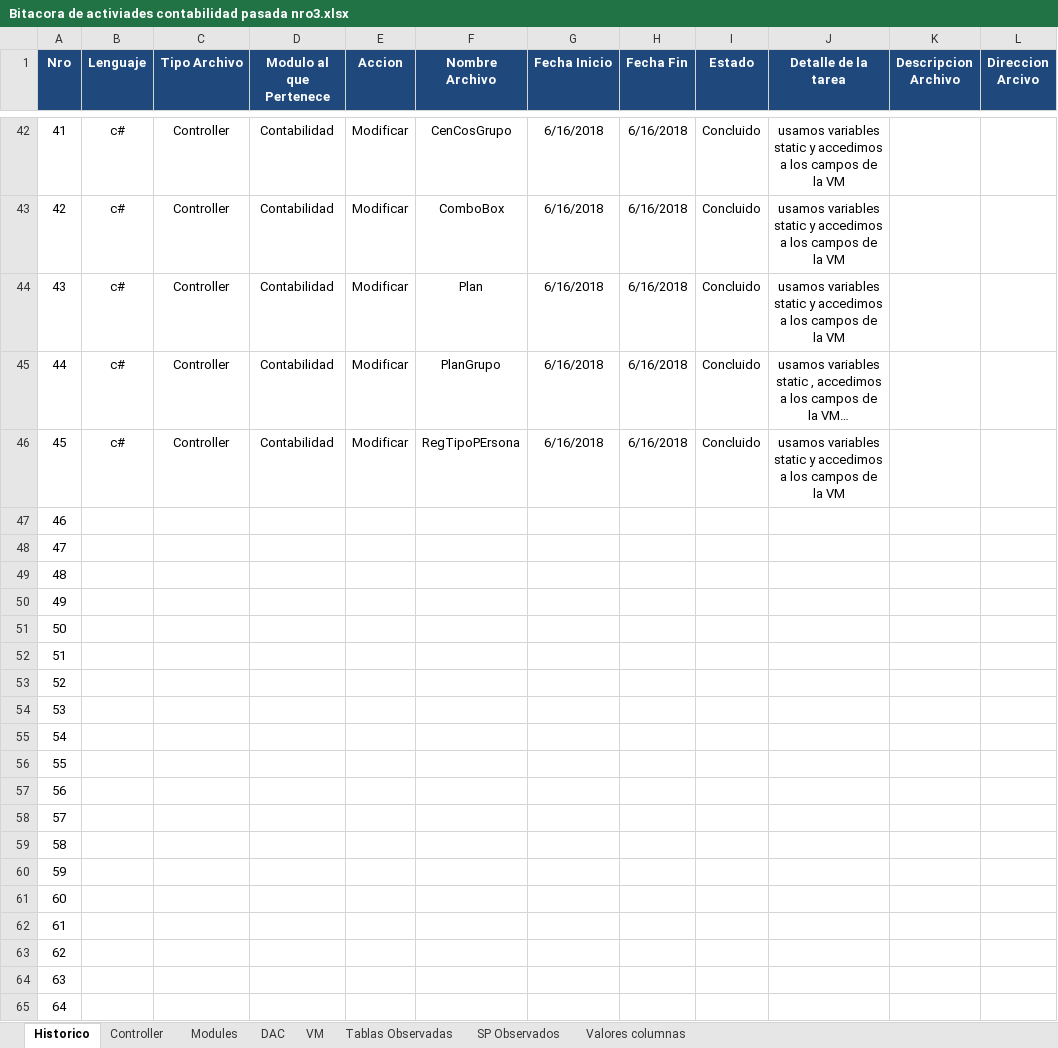
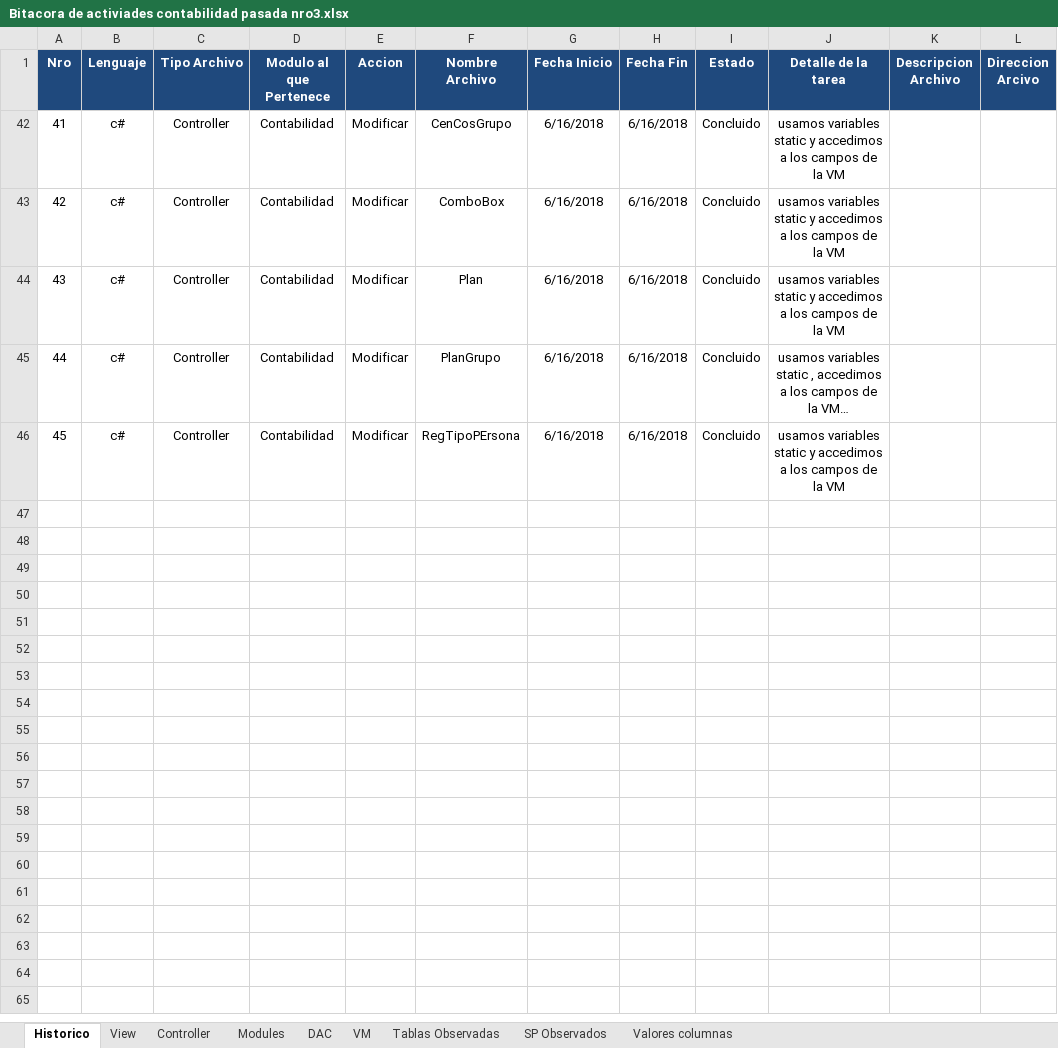
Before and after one commit to carloscespedes0610/contabilidad-pasada-nro3, an Excel workbook: Bitacora de activiades contabilidad pasada nro3.xlsx, sheet Historico, drawn as a sheet; only a part is shown, gaps mark what is left out; long unchanged cells end in …; values as stored, in another font and other column widths than the file's, no borders; conditional formats not drawn; the diff covers the shown part only; the diff names each change by its address in the sheet, - before the commit and + after, or states it on an @@ line.

```diff
--- a/Bitacora de activiades contabilidad pasada nro3.xlsx (sheet Historico)
+++ b/Bitacora de activiades contabilidad pasada nro3.xlsx (sheet Historico)
+sheet tab: View
-row 47: 46
-row 48: 47
-row 49: 48
@@ row 50 hidden: 49 @@
@@ row 51 hidden: 50 @@
@@ row 52 hidden: 51 @@
@@ row 53 hidden: 52 @@
@@ row 54 hidden: 53 @@
@@ row 55 hidden: 54 @@
@@ row 56 hidden: 55 @@
@@ row 57 hidden: 56 @@
@@ row 58 hidden: 57 @@
@@ row 59 hidden: 58 @@
@@ row 60 hidden: 59 @@
@@ row 61 hidden: 60 @@
@@ row 62 hidden: 61 @@
@@ row 63 hidden: 62 @@
@@ row 64 hidden: 63 @@
@@ row 65 hidden: 64 @@
```
Also changed, not shown: 300 hidden or unhidden rows elsewhere in this sheet, sheet Controller, sheet VM, hidden cells, 25 other files.
